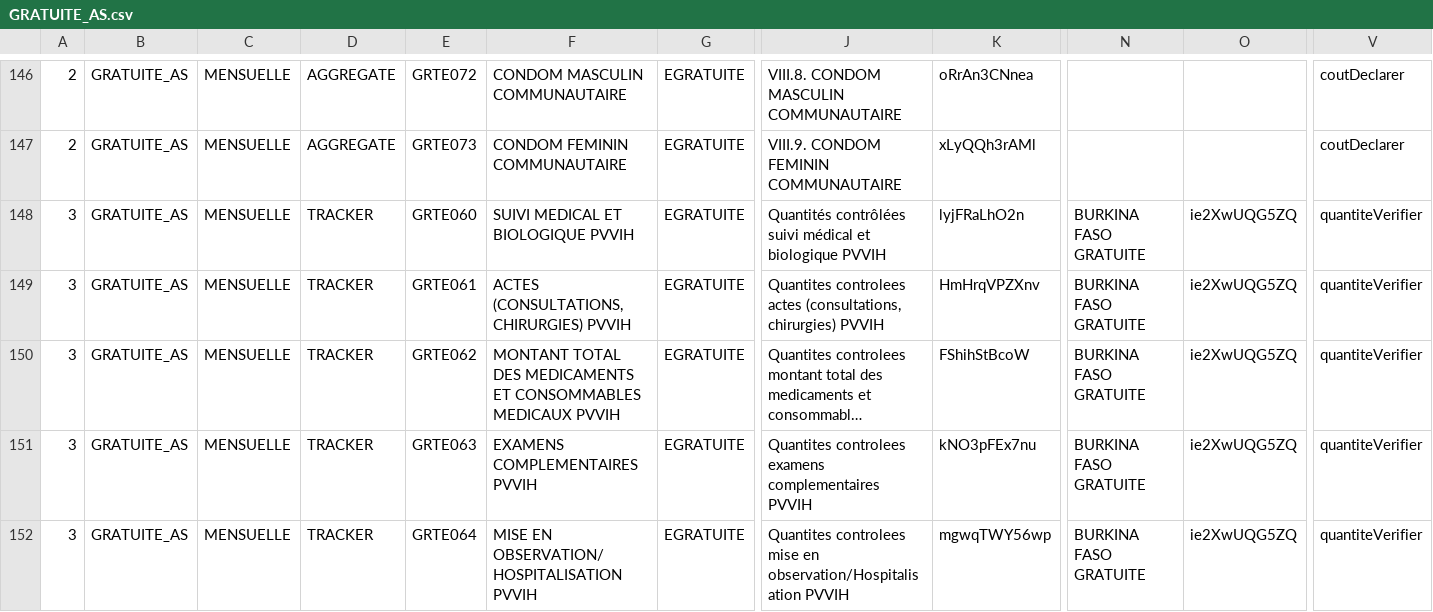
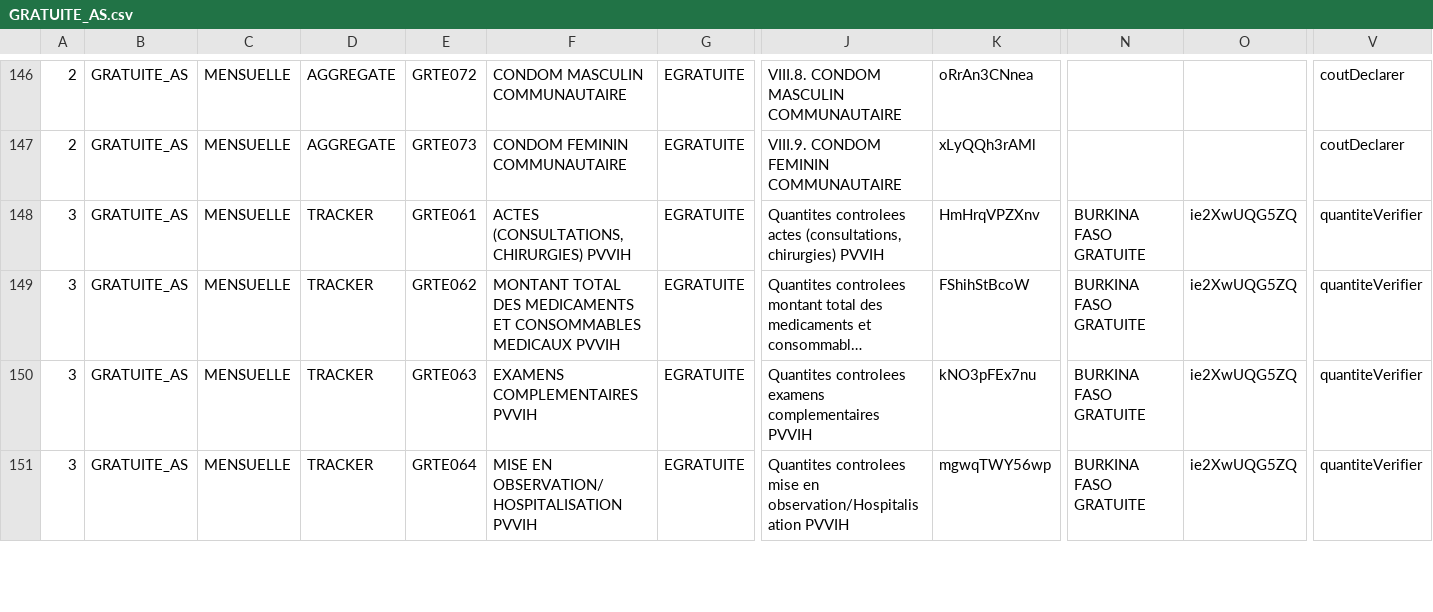
Before and after one commit to cyrillekouassi/ZatoFile, a CSV file: GRATUITE_AS.csv, drawn as a sheet; only a part is shown, gaps mark what is left out; long unchanged cells end in …; rows hold the shown columns only; the diff names each change by its address in the sheet, - before the commit and + after, or states it on an @@ line.

Commit message:
Add files via upload

```diff
--- a/GRATUITE_AS.csv
+++ b/GRATUITE_AS.csv
-row 148: 3 | GRATUITE_AS | MENSUELLE | TRACKER | GRTE060 | SUIVI MEDICAL ET BIOLOGIQUE PVVIH | EGRATUITE | Quantités contrôlées suivi médical et biologique PVVIH | lyjFRaLhO2n | BURKINA FASO GRATUITE | ie2XwUQG5ZQ | quantiteVerifier
```
